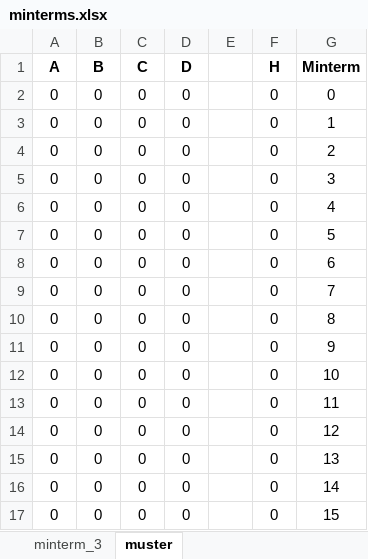
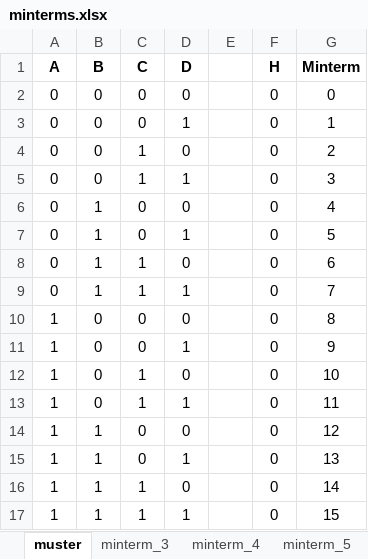
Before and after one commit to abduul92/04_Optimierung_KVM, an Excel workbook: minterms.xlsx, sheet muster, drawn as a sheet; values as stored, in another font and other column widths than the file's, no borders; charts and pictures and conditional formats not drawn; removed rows and columns are numbered as before the commit, all else as after; the diff names each change by its address in the sheet, - before the commit and + after, or states it on an @@ line.

```diff
--- a/minterms.xlsx (sheet muster)
+++ b/minterms.xlsx (sheet muster)
+sheet tab: minterm_4
+sheet tab: minterm_5
@@ sheet tab order changed: muster | minterm_3 | minterm_4 | minterm_5 @@
-D3 (D): 0
+D3 (D): 1
-C4:C5 (C): 0
+C4:C5 (C): 1
-D5 (D): 0
+D5 (D): 1
-B6:B9 (B): 0
+B6:B9 (B): 1
-D7 (D): 0
+D7 (D): 1
-C8:C9 (C): 0
+C8:C9 (C): 1
-D9 (D): 0
+D9 (D): 1
-A10:A16 (A): 0
+A10:A16 (A): 1
-D11 (D): 0
+D11 (D): 1
-C12:C13 (C): 0
+C12:C13 (C): 1
-D13 (D): 0
+D13 (D): 1
-B14:B16 (B): 0
+B14:B16 (B): 1
-D15 (D): 0
+D15 (D): 1
-C16 (C): 0
+C16 (C): 1
-row 17: 0 | 0 | 0 | 0 |  | 0 | 15
+row 17: 1 | 1 | 1 | 1 |  | 0 | 15
```
Also changed, not shown: sheet minterm_3, charts or pictures, 2 other files.
